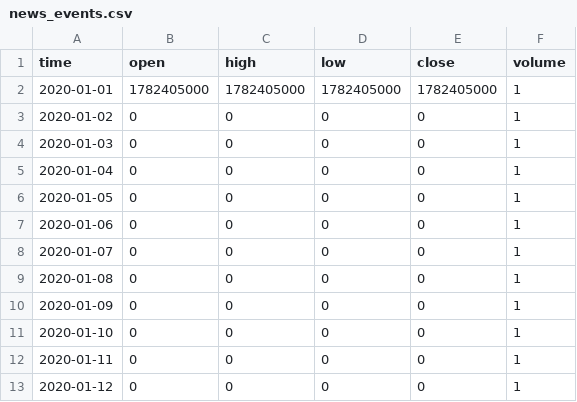
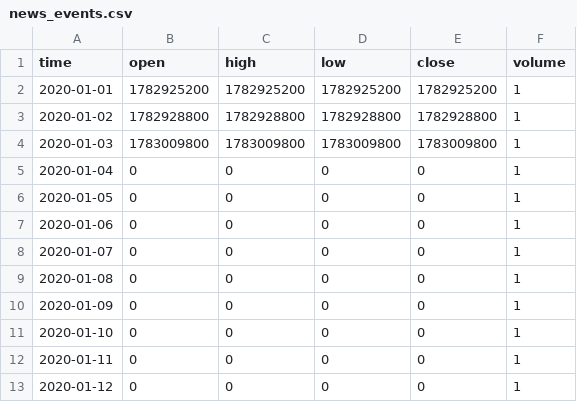
Before and after one commit to progamingverseMVP/poc-news-seed, a CSV file: data/news_events.csv, drawn as a sheet.

```diff
--- a/data/news_events.csv
+++ b/data/news_events.csv
@@ -1,5 +1,5 @@
 time,open,high,low,close,volume
-2020-01-01,1782405000,1782405000,1782405000,1782405000,1
-2020-01-02,0,0,0,0,1
-2020-01-03,0,0,0,0,1
+2020-01-01,1782925200,1782925200,1782925200,1782925200,1
+2020-01-02,1782928800,1782928800,1782928800,1782928800,1
+2020-01-03,1783009800,1783009800,1783009800,1783009800,1
 2020-01-04,0,0,0,0,1
```
